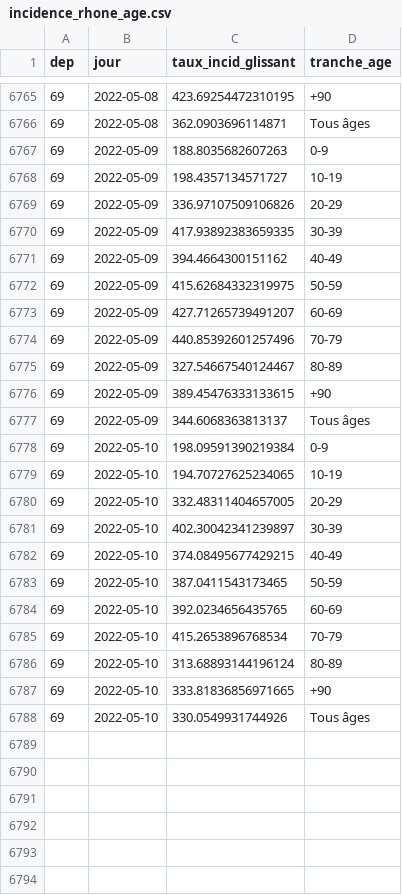
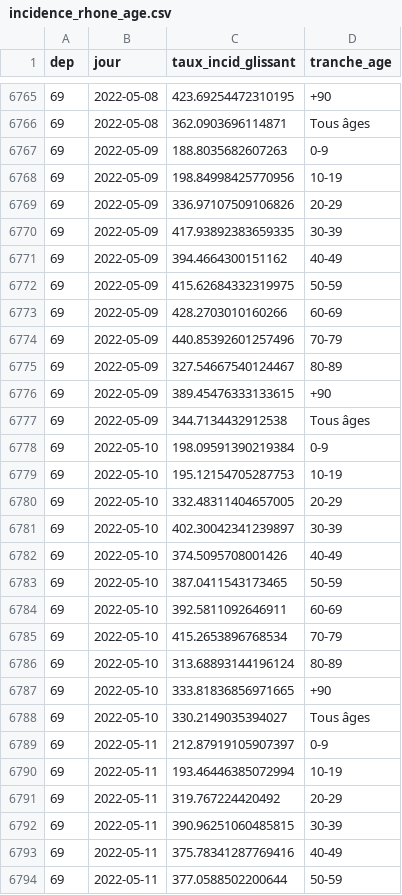
Before and after one commit to martiblc/covid-data-auto, a CSV file: data/incidence_rhone_age.csv, drawn as a sheet; only a part is shown, gaps mark what is left out; the diff covers the shown part only.

```diff
--- a/data/incidence_rhone_age.csv
+++ b/data/incidence_rhone_age.csv
@@ -6767,3 +6767,3 @@ dep,jour,taux_incid_glissant,tranche_age
 69,2022-05-09,188.8035682607263,0-9
-69,2022-05-09,198.4357134571727,10-19
+69,2022-05-09,198.84998425770956,10-19
 69,2022-05-09,336.97107509106826,20-29
@@ -6772,3 +6772,3 @@ dep,jour,taux_incid_glissant,tranche_age
 69,2022-05-09,415.62684332319975,50-59
-69,2022-05-09,427.71265739491207,60-69
+69,2022-05-09,428.2703010160266,60-69
 69,2022-05-09,440.85392601257496,70-79
@@ -6776,10 +6776,10 @@ dep,jour,taux_incid_glissant,tranche_age
 69,2022-05-09,389.45476333133615,+90
-69,2022-05-09,344.6068363813137,Tous âges
+69,2022-05-09,344.7134432912538,Tous âges
 69,2022-05-10,198.09591390219384,0-9
-69,2022-05-10,194.70727625234065,10-19
+69,2022-05-10,195.12154705287753,10-19
 69,2022-05-10,332.48311404657005,20-29
 69,2022-05-10,402.30042341239897,30-39
-69,2022-05-10,374.08495677429215,40-49
+69,2022-05-10,374.5095708001426,40-49
 69,2022-05-10,387.0411543173465,50-59
-69,2022-05-10,392.0234656435765,60-69
+69,2022-05-10,392.5811092646911,60-69
 69,2022-05-10,415.2653896768534,70-79
@@ -6787,2 +6787,8 @@ dep,jour,taux_incid_glissant,tranche_age
 69,2022-05-10,333.81836856971665,+90
-69,2022-05-10,330.0549931744926,Tous âges
+69,2022-05-10,330.2149035394027,Tous âges
+69,2022-05-11,212.87919105907397,0-9
+69,2022-05-11,193.46446385072994,10-19
+69,2022-05-11,319.767224420492,20-29
+69,2022-05-11,390.96251060485815,30-39
+69,2022-05-11,375.78341287769416,40-49
+69,2022-05-11,377.0588502200644,50-59
```
Also changed, not shown: 5 added rows and 26 edited cells elsewhere in this file, data/cas_natio.csv, data/deces_hosp_natio.csv, 9 other files.
